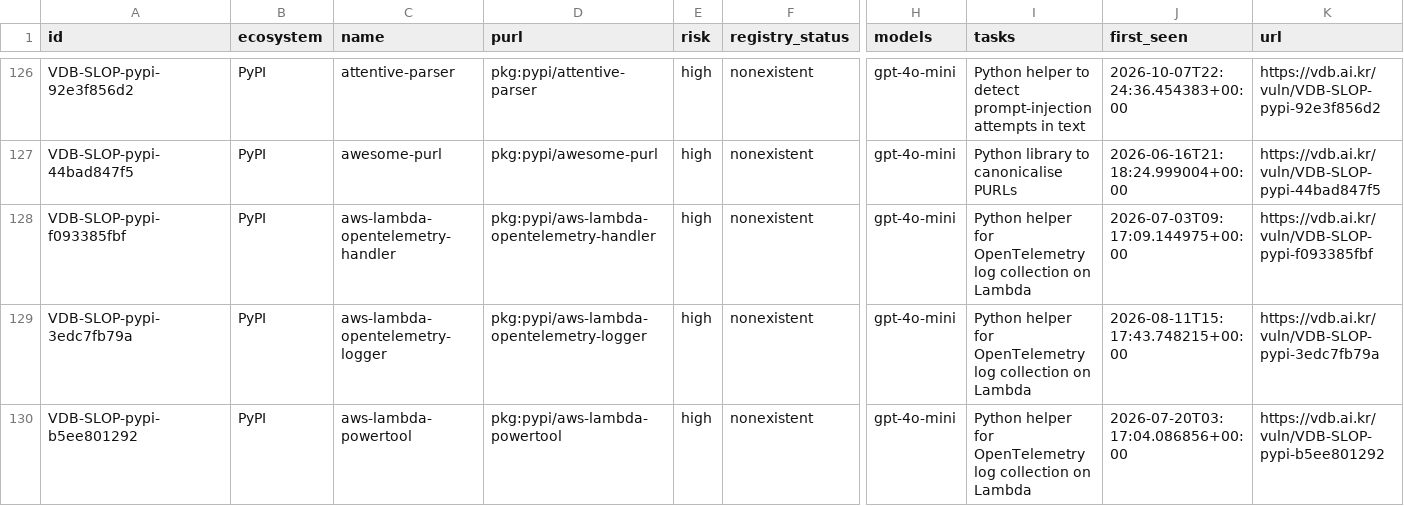
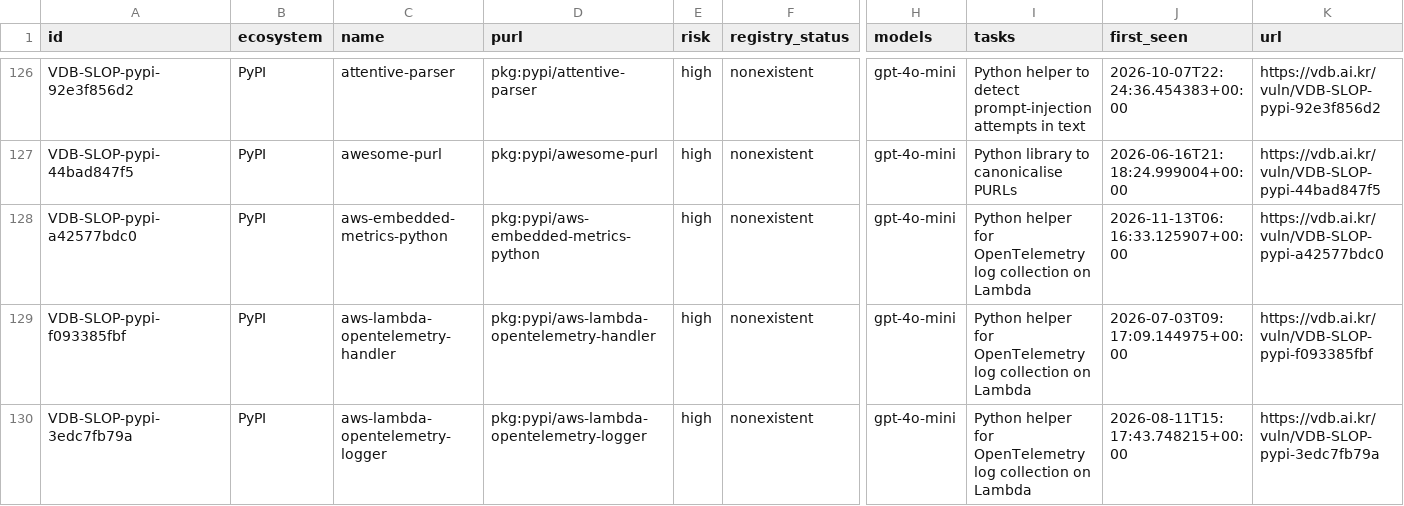
Before and after one commit to 0pstech/slopsquatting-dataset, a CSV file: slopsquatting.csv, drawn as a sheet; only a part is shown, gaps mark what is left out; the shorter side is filled out with more unchanged rows; rows hold the shown columns only; the diff covers the shown part only; the diff names each change by its address in the sheet, - before the commit and + after, or states it on an @@ line.

```diff
--- a/slopsquatting.csv
+++ b/slopsquatting.csv
+row 128: VDB-SLOP-pypi-a42577bdc0 | PyPI | aws-embedded-metrics-python | pkg:pypi/aws-embedded-metrics-python | high | nonexistent | gpt-4o-mini | Python helper for OpenTelemetry log collection on Lambda | 2026-11-13T06:16:33.125907+00:00 | https://vdb.ai.kr/vuln/VDB-SLOP-pypi-a42577bdc0
```
Also changed, not shown: 4 added rows and 45 edited cells elsewhere in this file, 3 other files.
